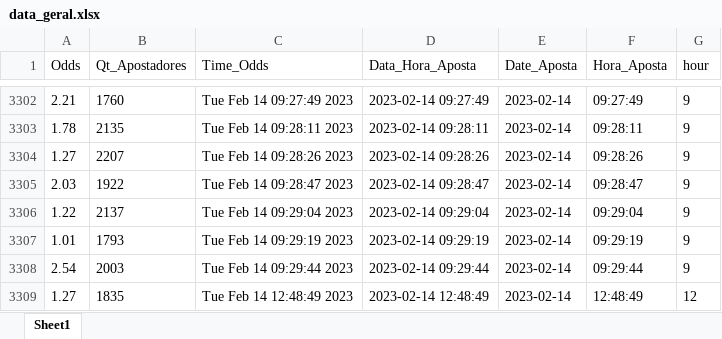
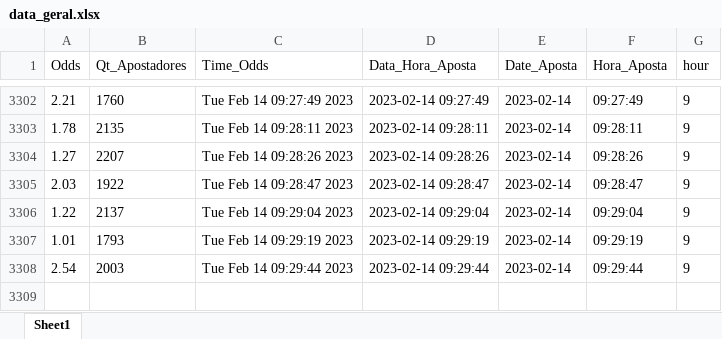
Before and after one commit to oziieljuniior/Print_de_telas, an Excel workbook: data2/data_geral.xlsx, sheet Sheet1, drawn as a sheet; only a part is shown, gaps mark what is left out; values as stored, in another font and other column widths than the file's, no borders; the diff names each change by its address in the sheet, - before the commit and + after, or states it on an @@ line.

```diff
--- a/data2/data_geral.xlsx (sheet Sheet1)
+++ b/data2/data_geral.xlsx (sheet Sheet1)
-row 3309: 1.27 | 1835 | Tue Feb 14 12:48:49 2023 | 2023-02-14 12:48:49 | 2023-02-14 | 12:48:49 | 12
```
Also changed, not shown: 7 other files.
